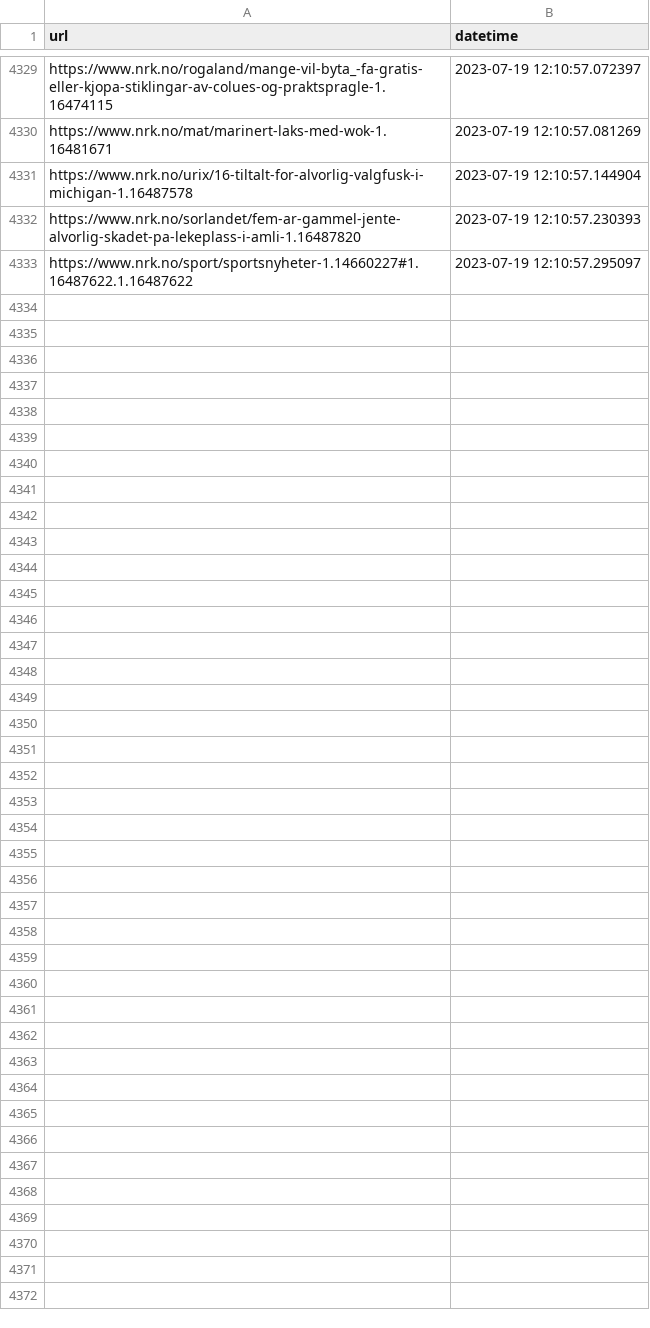
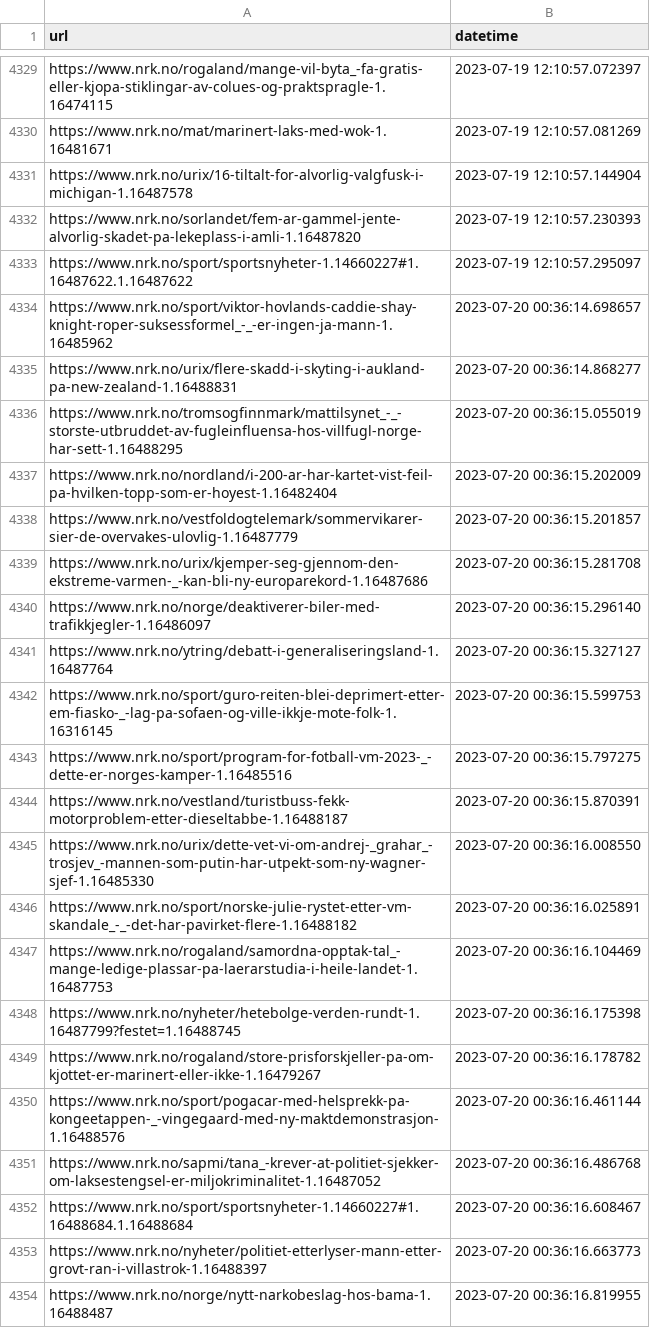
Before and after one commit to EllingOftedal/GIS-Blog, a CSV file: scripts/nrk/global/results/visited_articles_country.csv, drawn as a sheet; only a part is shown, gaps mark what is left out; the diff names each change by its address in the sheet, - before the commit and + after, or states it on an @@ line.

```diff
--- a/scripts/nrk/global/results/visited_articles_country.csv
+++ b/scripts/nrk/global/results/visited_articles_country.csv
+row 4334: https://www.nrk.no/sport/viktor-hovlands-caddie-shay-knight-roper-suksessformel_-_-er-ingen-ja-mann-1.16485962 | 2023-07-20 00:36:14.698657
+row 4335: https://www.nrk.no/urix/flere-skadd-i-skyting-i-aukland-pa-new-zealand-1.16488831 | 2023-07-20 00:36:14.868277
+row 4336: https://www.nrk.no/tromsogfinnmark/mattilsynet_-_-storste-utbruddet-av-fugleinfluensa-hos-villfugl-norge-har-sett-1.16488295 | 2023-07-20 00:36:15.055019
+row 4337: https://www.nrk.no/nordland/i-200-ar-har-kartet-vist-feil-pa-hvilken-topp-som-er-hoyest-1.16482404 | 2023-07-20 00:36:15.202009
+row 4338: https://www.nrk.no/vestfoldogtelemark/sommervikarer-sier-de-overvakes-ulovlig-1.16487779 | 2023-07-20 00:36:15.201857
+row 4339: https://www.nrk.no/urix/kjemper-seg-gjennom-den-ekstreme-varmen-_-kan-bli-ny-europarekord-1.16487686 | 2023-07-20 00:36:15.281708
+row 4340: https://www.nrk.no/norge/deaktiverer-biler-med-trafikkjegler-1.16486097 | 2023-07-20 00:36:15.296140
+row 4341: https://www.nrk.no/ytring/debatt-i-generaliseringsland-1.16487764 | 2023-07-20 00:36:15.327127
+row 4342: https://www.nrk.no/sport/guro-reiten-blei-deprimert-etter-em-fiasko-_-lag-pa-sofaen-og-ville-ikkje-mote-folk-1.16316145 | 2023-07-20 00:36:15.599753
+row 4343: https://www.nrk.no/sport/program-for-fotball-vm-2023-_-dette-er-norges-kamper-1.16485516 | 2023-07-20 00:36:15.797275
+row 4344: https://www.nrk.no/vestland/turistbuss-fekk-motorproblem-etter-dieseltabbe-1.16488187 | 2023-07-20 00:36:15.870391
+row 4345: https://www.nrk.no/urix/dette-vet-vi-om-andrej-_grahar_-trosjev_-mannen-som-putin-har-utpekt-som-ny-wagner-sjef-1.16485330 | 2023-07-20 00:36:16.008550
+row 4346: https://www.nrk.no/sport/norske-julie-rystet-etter-vm-skandale_-_-det-har-pavirket-flere-1.16488182 | 2023-07-20 00:36:16.025891
+row 4347: https://www.nrk.no/rogaland/samordna-opptak-tal_-mange-ledige-plassar-pa-laerarstudia-i-heile-landet-1.16487753 | 2023-07-20 00:36:16.104469
+row 4348: https://www.nrk.no/nyheter/hetebolge-verden-rundt-1.16487799?festet=1.16488745 | 2023-07-20 00:36:16.175398
+row 4349: https://www.nrk.no/rogaland/store-prisforskjeller-pa-om-kjottet-er-marinert-eller-ikke-1.16479267 | 2023-07-20 00:36:16.178782
+row 4350: https://www.nrk.no/sport/pogacar-med-helsprekk-pa-kongeetappen-_-vingegaard-med-ny-maktdemonstrasjon-1.16488576 | 2023-07-20 00:36:16.461144
+row 4351: https://www.nrk.no/sapmi/tana_-krever-at-politiet-sjekker-om-laksestengsel-er-miljokriminalitet-1.16487052 | 2023-07-20 00:36:16.486768
+row 4352: https://www.nrk.no/sport/sportsnyheter-1.14660227#1.16488684.1.16488684 | 2023-07-20 00:36:16.608467
+row 4353: https://www.nrk.no/nyheter/politiet-etterlyser-mann-etter-grovt-ran-i-villastrok-1.16488397 | 2023-07-20 00:36:16.663773
+row 4354: https://www.nrk.no/norge/nytt-narkobeslag-hos-bama-1.16488487 | 2023-07-20 00:36:16.819955
```
Also changed, not shown: scripts/nrk/inland/results/visited_articles_innland.csv, 1 other file.
